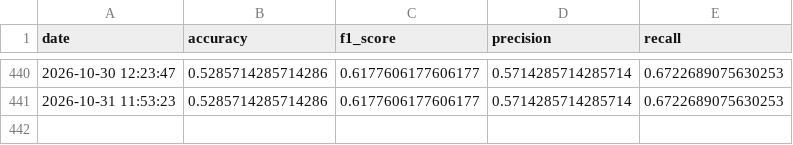
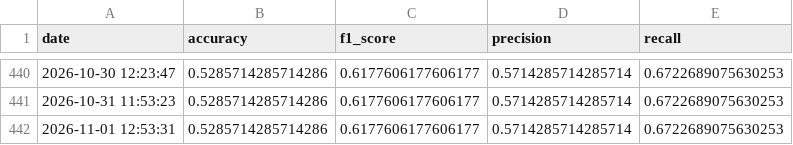
Before and after one commit to crndogan/stock-news-prediction, a CSV file: notebooks/metrics.csv, drawn as a sheet; only a part is shown, gaps mark what is left out; the diff names each change by its address in the sheet, - before the commit and + after, or states it on an @@ line.

```diff
--- a/notebooks/metrics.csv
+++ b/notebooks/metrics.csv
+row 442: 2026-11-01 12:53:31 | 0.5285714285714286 | 0.6177606177606177 | 0.5714285714285714 | 0.6722689075630253
```
Also changed, not shown: 4 other files.
